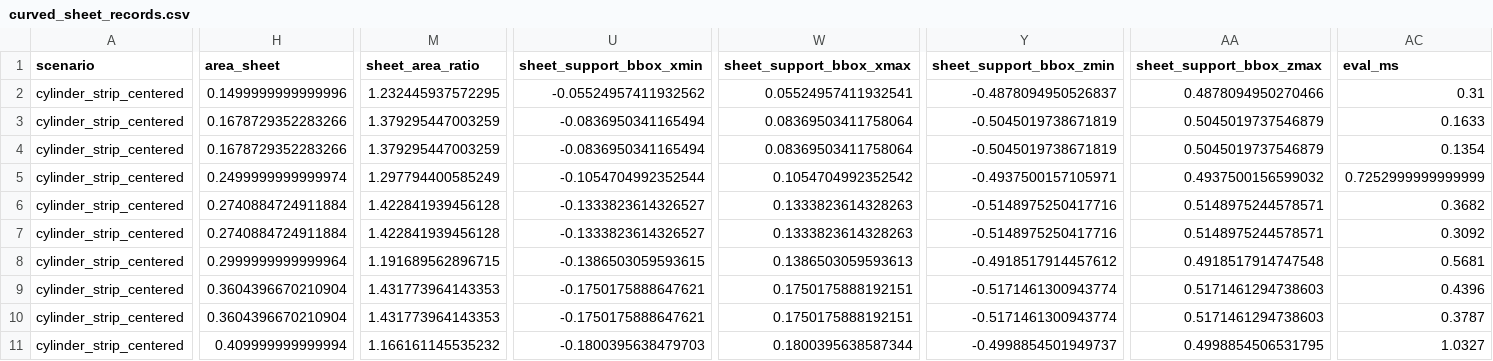
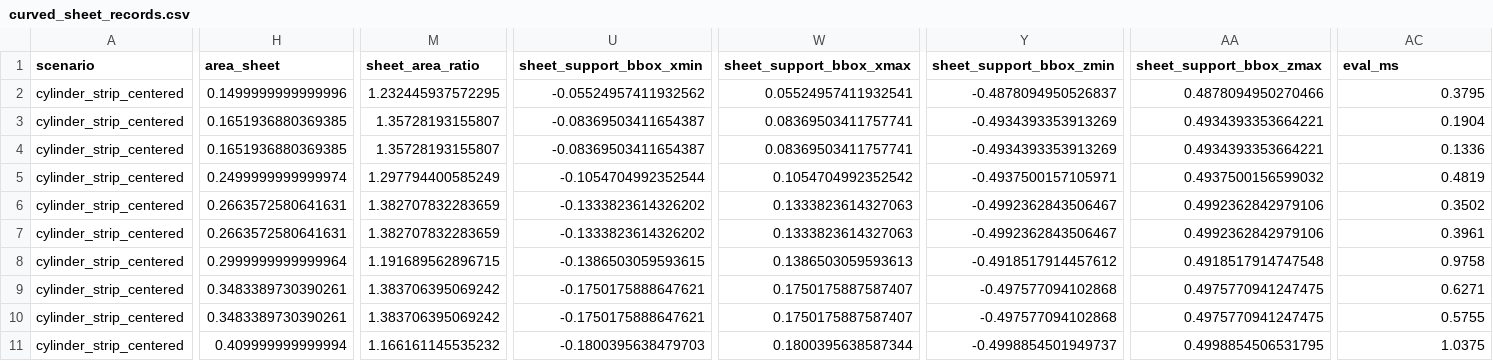
Before and after one commit to W-Moorer/ChronoSDF-Contact, a CSV file: paper/results/benchmark_box_contact/curved_sheet_records.csv, drawn as a sheet; only a part is shown, gaps mark what is left out; the diff covers the shown part only; the diff names each change by its address in the sheet, - before the commit and + after, or states it on an @@ line.

Commit message:
Recover patch footprint boundaries from local fiber columns

```diff
--- a/paper/results/benchmark_box_contact/curved_sheet_records.csv
+++ b/paper/results/benchmark_box_contact/curved_sheet_records.csv
-AC2 (eval_ms): 0.31
+AC2 (eval_ms): 0.3795
-H3:H4 (area_sheet): 0.1678729352283266
+H3:H4 (area_sheet): 0.1651936880369385
-M3:M4 (sheet_area_ratio): 1.379295447003259
+M3:M4 (sheet_area_ratio): 1.35728193155807
-U3:U4 (sheet_support_bbox_xmin): -0.0836950341165494
+U3:U4 (sheet_support_bbox_xmin): -0.08369503411654387
-W3:W4 (sheet_support_bbox_xmax): 0.08369503411758064
+W3:W4 (sheet_support_bbox_xmax): 0.08369503411757741
-Y3:Y4 (sheet_support_bbox_zmin): -0.5045019738671819
+Y3:Y4 (sheet_support_bbox_zmin): -0.4934393353913269
-AA3:AA4 (sheet_support_bbox_zmax): 0.5045019737546879
+AA3:AA4 (sheet_support_bbox_zmax): 0.4934393353664221
-AC3 (eval_ms): 0.1633
+AC3 (eval_ms): 0.1904
-AC4 (eval_ms): 0.1354
+AC4 (eval_ms): 0.1336
-AC5 (eval_ms): 0.7252999999999999
+AC5 (eval_ms): 0.4819
-H6:H7 (area_sheet): 0.2740884724911884
+H6:H7 (area_sheet): 0.2663572580641631
-M6:M7 (sheet_area_ratio): 1.422841939456128
+M6:M7 (sheet_area_ratio): 1.382707832283659
-U6:U7 (sheet_support_bbox_xmin): -0.1333823614326527
+U6:U7 (sheet_support_bbox_xmin): -0.1333823614326202
-W6:W7 (sheet_support_bbox_xmax): 0.1333823614328263
+W6:W7 (sheet_support_bbox_xmax): 0.1333823614327063
-Y6:Y7 (sheet_support_bbox_zmin): -0.5148975250417716
+Y6:Y7 (sheet_support_bbox_zmin): -0.4992362843506467
-AA6:AA7 (sheet_support_bbox_zmax): 0.5148975244578571
+AA6:AA7 (sheet_support_bbox_zmax): 0.4992362842979106
-AC6 (eval_ms): 0.3682
+AC6 (eval_ms): 0.3502
-AC7 (eval_ms): 0.3092
+AC7 (eval_ms): 0.3961
-AC8 (eval_ms): 0.5681
+AC8 (eval_ms): 0.9758
-H9:H10 (area_sheet): 0.3604396670210904
+H9:H10 (area_sheet): 0.3483389730390261
-M9:M10 (sheet_area_ratio): 1.431773964143353
+M9:M10 (sheet_area_ratio): 1.383706395069242
-W9:W10 (sheet_support_bbox_xmax): 0.1750175888192151
+W9:W10 (sheet_support_bbox_xmax): 0.1750175887587407
-Y9:Y10 (sheet_support_bbox_zmin): -0.5171461300943774
+Y9:Y10 (sheet_support_bbox_zmin): -0.497577094102868
-AA9:AA10 (sheet_support_bbox_zmax): 0.5171461294738603
+AA9:AA10 (sheet_support_bbox_zmax): 0.4975770941247475
-AC9 (eval_ms): 0.4396
+AC9 (eval_ms): 0.6271
-AC10 (eval_ms): 0.3787
+AC10 (eval_ms): 0.5755
-AC11 (eval_ms): 1.0327
+AC11 (eval_ms): 1.0375
```
Also changed, not shown: 74 edited cells elsewhere in this file, paper/results/benchmark_box_contact/benchmark_records.csv, paper/results/benchmark_box_contact/benchmark_summary.csv, 5 other files.
